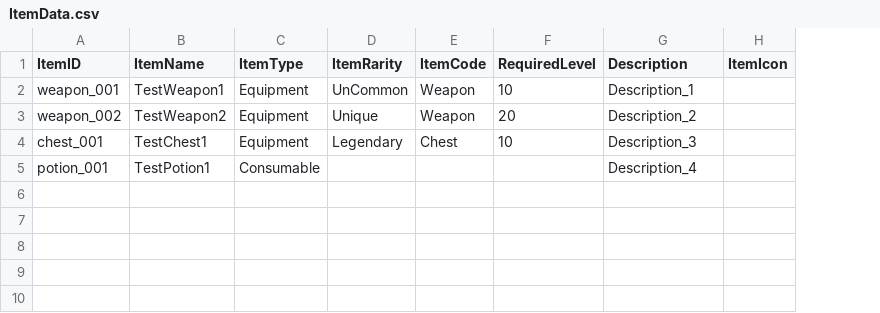
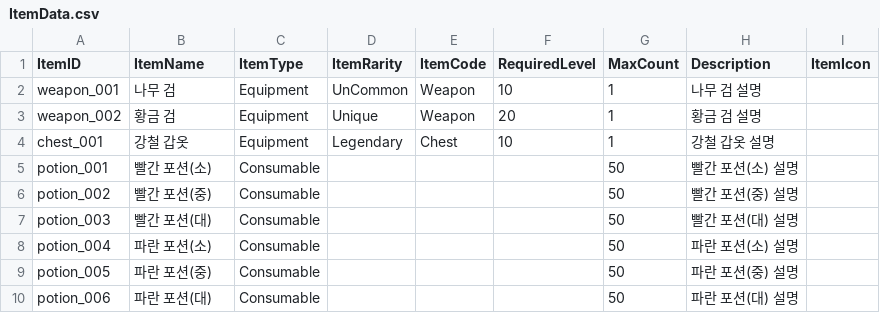
Before and after one commit to JeongHun0612/Unity_Inventory_Report, a CSV file: Unity_Inventory_Report/Assets/Resources/CSV/Items/ItemData.csv, drawn as a sheet; addresses are those after the commit; the diff names each change by its address in the sheet, - before the commit and + after, or states it on an @@ line.

Commit message:
Inventory UI 구현 과제

```diff
--- a/Unity_Inventory_Report/Assets/Resources/CSV/Items/ItemData.csv
+++ b/Unity_Inventory_Report/Assets/Resources/CSV/Items/ItemData.csv
+column G (MaxCount), rows 2-5: 1 | 1 | 1 | 50
-B2 (ItemName): TestWeapon1
+B2 (ItemName): 나무 검
-H2 (Description): Description_1
+H2 (Description): 나무 검 설명
-B3 (ItemName): TestWeapon2
+B3 (ItemName): 황금 검
-H3 (Description): Description_2
+H3 (Description): 황금 검 설명
-B4 (ItemName): TestChest1
+B4 (ItemName): 강철 갑옷
-H4 (Description): Description_3
+H4 (Description): 강철 갑옷 설명
-B5 (ItemName): TestPotion1
+B5 (ItemName): 빨간 포션(소)
-H5 (Description): Description_4
+H5 (Description): 빨간 포션(소) 설명
+row 6: potion_002 | 빨간 포션(중) | Consumable |  |  |  | 50 | 빨간 포션(중) 설명
+row 7: potion_003 | 빨간 포션(대) | Consumable |  |  |  | 50 | 빨간 포션(대) 설명
+row 8: potion_004 | 파란 포션(소) | Consumable |  |  |  | 50 | 파란 포션(소) 설명
+row 9: potion_005 | 파란 포션(중) | Consumable |  |  |  | 50 | 파란 포션(중) 설명
+row 10: potion_006 | 파란 포션(대) | Consumable |  |  |  | 50 | 파란 포션(대) 설명
```
Also changed, not shown: 47 other files.
